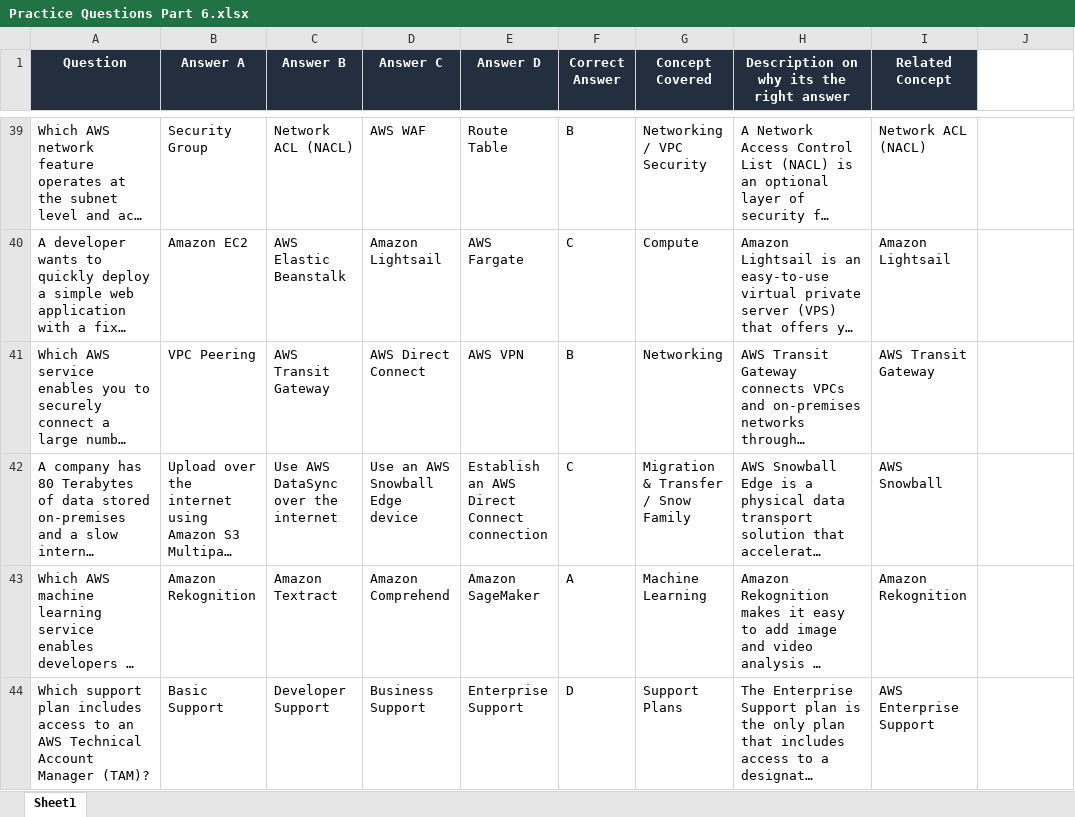
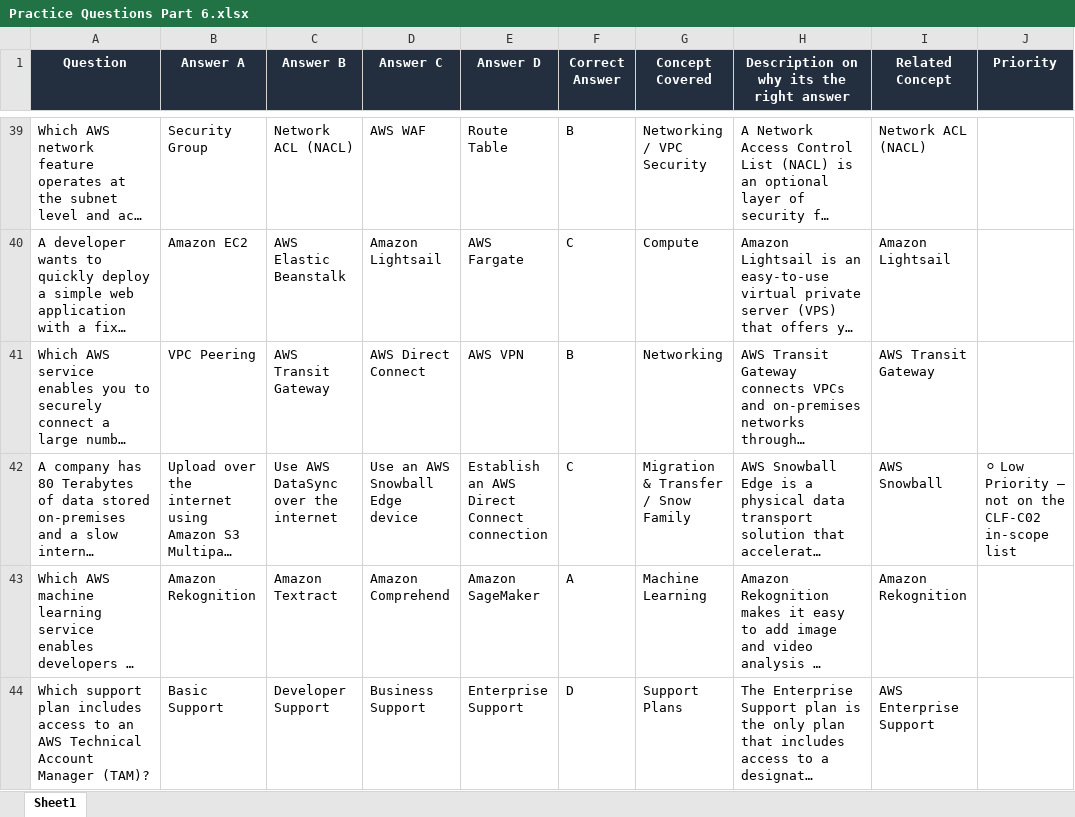
Before and after one commit to SincerelyBrittany/AWSGuide, an Excel workbook: data/questions/Practice Questions Part 6.xlsx, sheet Sheet1, drawn as a sheet; only a part is shown, gaps mark what is left out; long unchanged cells end in …; values as stored, in another font and other column widths than the file's, no borders; the diff names each change by its address in the sheet, - before the commit and + after, or states it on an @@ line.

```diff
--- a/data/questions/Practice Questions Part 6.xlsx (sheet Sheet1)
+++ b/data/questions/Practice Questions Part 6.xlsx (sheet Sheet1)
-J1: (empty)
+J1: Priority
-J1 fill: none
+J1 fill: #232F3E
-J42 (Priority): (empty)
+J42 (Priority): ⚪ Low Priority – not on the CLF-C02 in-scope list
```
Also changed, not shown: data/questions/Practice Questions Part 3.xlsx, data/questions/Practice Questions Part 4.xlsx, 15 other files.
